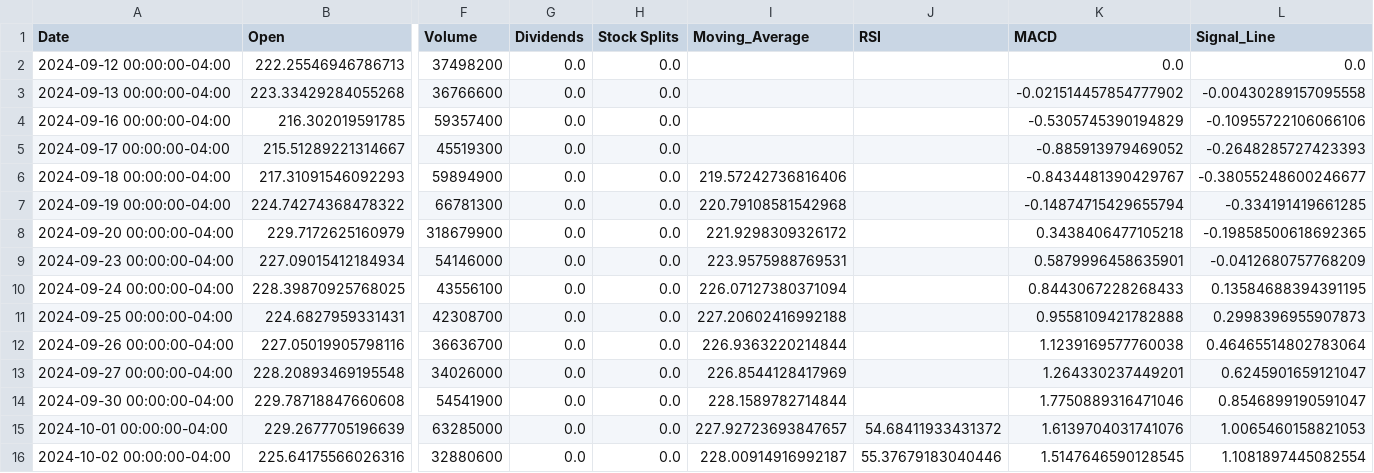
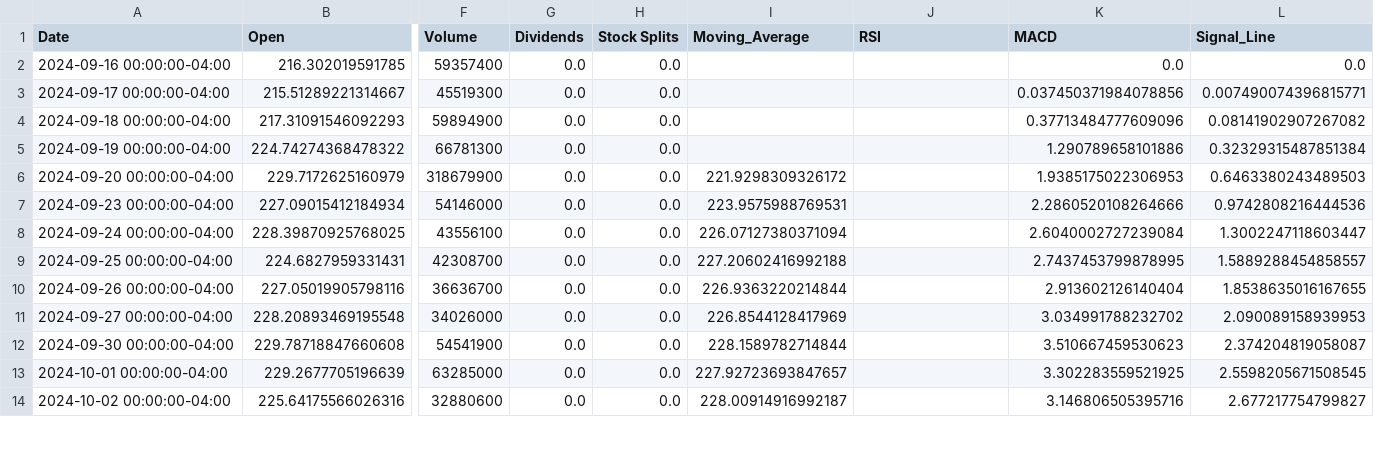
Before and after one commit to DimAzin/Project_1, a CSV file: AAPL_3mo_stock_data.csv, drawn as a sheet; only a part is shown, gaps mark what is left out; removed rows and columns are numbered as before the commit, all else as after; rows hold the shown columns only; the diff covers the shown part only; the diff names each change by its address in the sheet, - before the commit and + after, or states it on an @@ line.

Commit message:
Вывод средней цены за период Уведомляет пользователя, если цена акций колебалась более чем на % за период. Выгружает данные в файл CSV Расчет и визуализация RSI, MACD Возможность загрузки данных за произвольный период по диапазону дат Возможность выбора стиля графика
В.6

```diff
--- a/AAPL_3mo_stock_data.csv
+++ b/AAPL_3mo_stock_data.csv
-row 2: 2024-09-12 00:00:00-04:00 | 222.25546946786713 | 37498200 | 0.0 | 0.0 |  |  | 0.0 | 0.0
-row 3: 2024-09-13 00:00:00-04:00 | 223.33429284055268 | 36766600 | 0.0 | 0.0 |  |  | -0.021514457854777902 | -0.00430289157095558
-K2 (MACD): -0.5305745390194829
+K2 (MACD): 0.0
-L2 (Signal_Line): -0.10955722106066106
+L2 (Signal_Line): 0.0
-K3 (MACD): -0.885913979469052
+K3 (MACD): 0.037450371984078856
-L3 (Signal_Line): -0.2648285727423393
+L3 (Signal_Line): 0.007490074396815771
-I4 (Moving_Average): 219.57242736816406
+I4 (Moving_Average): (empty)
-K4 (MACD): -0.8434481390429767
+K4 (MACD): 0.37713484777609096
-L4 (Signal_Line): -0.38055248600246677
+L4 (Signal_Line): 0.08141902907267082
-I5 (Moving_Average): 220.79108581542968
+I5 (Moving_Average): (empty)
-K5 (MACD): -0.14874715429655794
+K5 (MACD): 1.290789658101886
-L5 (Signal_Line): -0.334191419661285
+L5 (Signal_Line): 0.32329315487851384
-K6 (MACD): 0.3438406477105218
+K6 (MACD): 1.9385175022306953
-L6 (Signal_Line): -0.19858500618692365
+L6 (Signal_Line): 0.6463380243489503
-K7 (MACD): 0.5879996458635901
+K7 (MACD): 2.2860520108264666
-L7 (Signal_Line): -0.0412680757768209
+L7 (Signal_Line): 0.9742808216444536
-K8 (MACD): 0.8443067228268433
+K8 (MACD): 2.6040002727239084
-L8 (Signal_Line): 0.13584688394391195
+L8 (Signal_Line): 1.3002247118603447
-K9 (MACD): 0.9558109421782888
+K9 (MACD): 2.7437453799878995
-L9 (Signal_Line): 0.2998396955907873
+L9 (Signal_Line): 1.5889288454858557
-K10 (MACD): 1.1239169577760038
+K10 (MACD): 2.913602126140404
-L10 (Signal_Line): 0.46465514802783064
+L10 (Signal_Line): 1.8538635016167655
-K11 (MACD): 1.264330237449201
+K11 (MACD): 3.034991788232702
-L11 (Signal_Line): 0.6245901659121047
+L11 (Signal_Line): 2.090089158939953
-K12 (MACD): 1.7750889316471046
+K12 (MACD): 3.510667459530623
-L12 (Signal_Line): 0.8546899190591047
+L12 (Signal_Line): 2.374204819058087
-J13 (RSI): 54.68411933431372
+J13 (RSI): (empty)
-K13 (MACD): 1.6139704031741076
+K13 (MACD): 3.302283559521925
-L13 (Signal_Line): 1.0065460158821053
+L13 (Signal_Line): 2.5598205671508545
-J14 (RSI): 55.37679183040446
+J14 (RSI): (empty)
-K14 (MACD): 1.5147646590128545
+K14 (MACD): 3.146806505395716
-L14 (Signal_Line): 1.1081897445082554
+L14 (Signal_Line): 2.677217754799827
```
Also changed, not shown: 1 added row and 108 edited cells elsewhere in this file, 5 other files.
